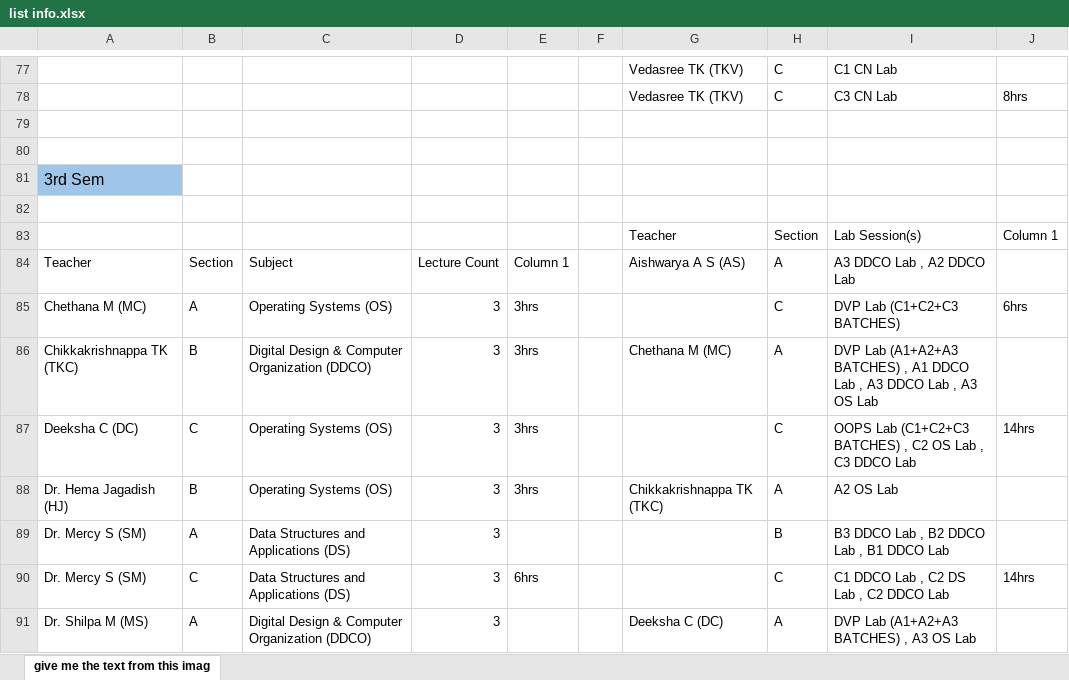
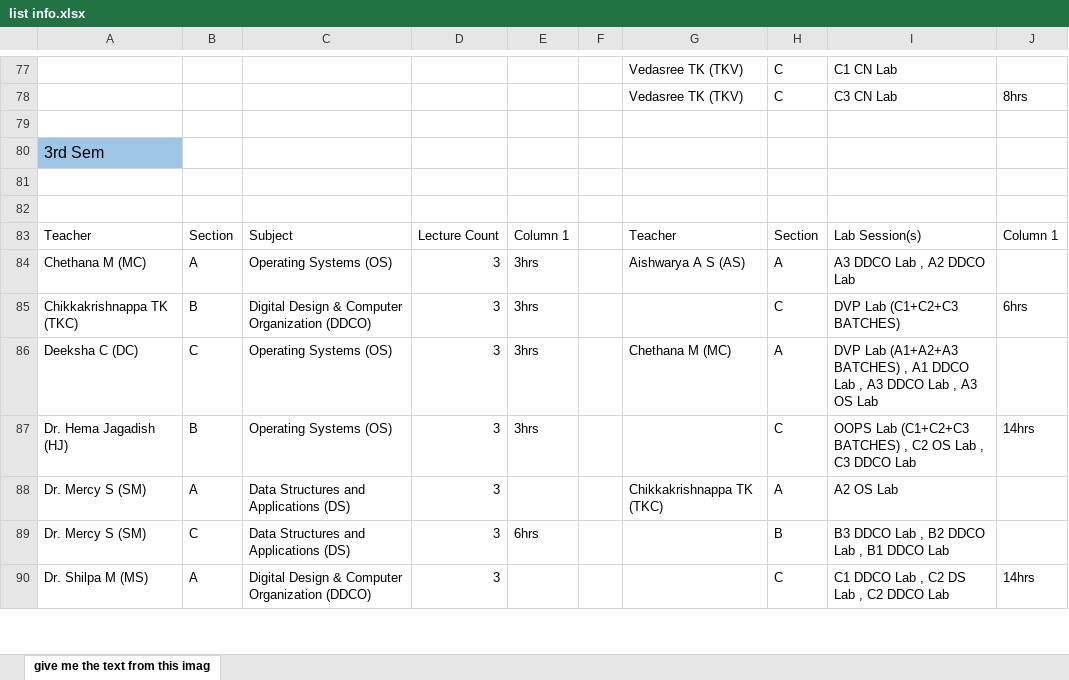
Before and after one commit to V-ManishBIT130/BIT-ISE-Time-Table-Generator, an Excel workbook: public/list info.xlsx, sheet give me the text from this imag, drawn as a sheet; only a part is shown, gaps mark what is left out; values as stored, in another font and other column widths than the file's, no borders; charts and pictures and table styles not drawn; removed rows and columns are numbered as before the commit, all else as after; the diff covers the shown part only; the diff names each change by its address in the sheet, - before the commit and + after, or states it on an @@ line.

```diff
--- a/public/list info.xlsx (sheet give me the text from this imag)
+++ b/public/list info.xlsx (sheet give me the text from this imag)
-row 80: (empty)
-row 82:  |  |  |  |  |  | Teacher | Section | Lab Session(s) | Column 1
+row 82: (empty)
-G83: Aishwarya A S (AS)
+G83: Teacher
-H83: A
+H83: Section
-I83: A3 DDCO Lab , A2 DDCO Lab
+I83: Lab Session(s)
-J83: (empty)
+J83: Column 1
-G84: (empty)
+G84: Aishwarya A S (AS)
-H84: C
+H84: A
-I84: DVP Lab (C1+C2+C3 BATCHES)
+I84: A3 DDCO Lab , A2 DDCO Lab
-J84: 6hrs
+J84: (empty)
-G85: Chethana M (MC)
+G85: (empty)
-H85: A
+H85: C
-I85: DVP Lab (A1+A2+A3 BATCHES) , A1 DDCO Lab , A3 DDCO Lab , A3 OS Lab
+I85: DVP Lab (C1+C2+C3 BATCHES)
-J85: (empty)
+J85: 6hrs
-G86: (empty)
+G86: Chethana M (MC)
-H86: C
+H86: A
-I86: OOPS Lab (C1+C2+C3 BATCHES) , C2 OS Lab , C3 DDCO Lab
+I86: DVP Lab (A1+A2+A3 BATCHES) , A1 DDCO Lab , A3 DDCO Lab , A3 OS Lab
-J86: 14hrs
+J86: (empty)
-G87: Chikkakrishnappa TK (TKC)
+G87: (empty)
-H87: A
+H87: C
-I87: A2 OS Lab
+I87: OOPS Lab (C1+C2+C3 BATCHES) , C2 OS Lab , C3 DDCO Lab
-J87: (empty)
+J87: 14hrs
-G88: (empty)
+G88: Chikkakrishnappa TK (TKC)
-H88: B
+H88: A
-I88: B3 DDCO Lab , B2 DDCO Lab , B1 DDCO Lab
+I88: A2 OS Lab
-H89: C
+H89: B
-I89: C1 DDCO Lab , C2 DS Lab , C2 DDCO Lab
+I89: B3 DDCO Lab , B2 DDCO Lab , B1 DDCO Lab
-J89: 14hrs
+J89: (empty)
-G90: Deeksha C (DC)
+G90: (empty)
-H90: A
+H90: C
-I90: DVP Lab (A1+A2+A3 BATCHES) , A3 OS Lab
+I90: C1 DDCO Lab , C2 DS Lab , C2 DDCO Lab
-J90: (empty)
+J90: 14hrs
```
Also changed, not shown: 4 added rows, 3 removed rows and 90 edited cells elsewhere in this sheet, charts or pictures, 6 other files.
